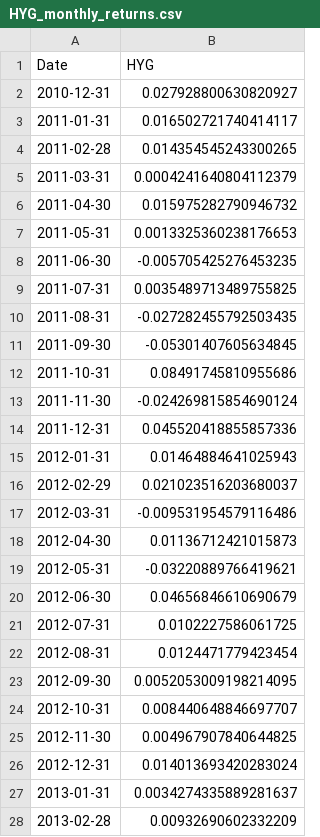
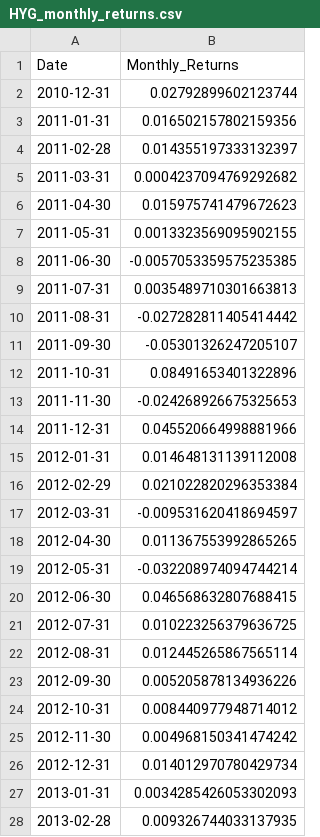
Before and after one commit to jamesg7631/RetirementPlannerModels, a CSV file: HYG_monthly_returns.csv, drawn as a sheet; only a part is shown; the diff covers the shown part only.

```diff
--- a/HYG_monthly_returns.csv
+++ b/HYG_monthly_returns.csv
@@ -1,28 +1,28 @@
-Date,HYG
-2010-12-31,0.027928800630820927
-2011-01-31,0.016502721740414117
-2011-02-28,0.014354545243300265
-2011-03-31,0.0004241640804112379
-2011-04-30,0.015975282790946732
-2011-05-31,0.0013325360238176653
-2011-06-30,-0.005705425276453235
-2011-07-31,0.0035489713489755825
-2011-08-31,-0.027282455792503435
-2011-09-30,-0.05301407605634845
-2011-10-31,0.08491745810955686
-2011-11-30,-0.024269815854690124
-2011-12-31,0.045520418855857336
-2012-01-31,0.01464884641025943
-2012-02-29,0.021023516203680037
-2012-03-31,-0.009531954579116486
-2012-04-30,0.01136712421015873
-2012-05-31,-0.03220889766419621
-2012-06-30,0.04656846610690679
-2012-07-31,0.0102227586061725
-2012-08-31,0.0124471779423454
-2012-09-30,0.0052053009198214095
-2012-10-31,0.008440648846697707
-2012-11-30,0.004967907840644825
-2012-12-31,0.014013693420283024
-2013-01-31,0.0034274335889281637
-2013-02-28,0.00932690602332209
+Date,Monthly_Returns
+2010-12-31,0.02792899602123744
+2011-01-31,0.016502157802159356
+2011-02-28,0.014355197333132397
+2011-03-31,0.0004237094769292682
+2011-04-30,0.015975741479672623
+2011-05-31,0.0013323569095902155
+2011-06-30,-0.0057053359575235385
+2011-07-31,0.0035489710301663813
+2011-08-31,-0.027282811405414442
+2011-09-30,-0.05301326247205107
+2011-10-31,0.08491653401322896
+2011-11-30,-0.024268926675325653
+2011-12-31,0.045520664998881966
+2012-01-31,0.014648131139112008
+2012-02-29,0.021022820296353384
+2012-03-31,-0.009531620418694597
+2012-04-30,0.011367553992865265
+2012-05-31,-0.032208974094744214
+2012-06-30,0.046568632807688415
+2012-07-31,0.010223256379636725
+2012-08-31,0.012445265867565114
+2012-09-30,0.005205878134936226
+2012-10-31,0.008440977948714012
+2012-11-30,0.004968150341474242
+2012-12-31,0.014012970780429734
+2013-01-31,0.0034285426053302093
+2013-02-28,0.009326744033137935
```
Also changed, not shown: 142 edited cells elsewhere in this file, EEM_monthly_returns.csv, GLD_monthly_returns.csv, 23 other files.
